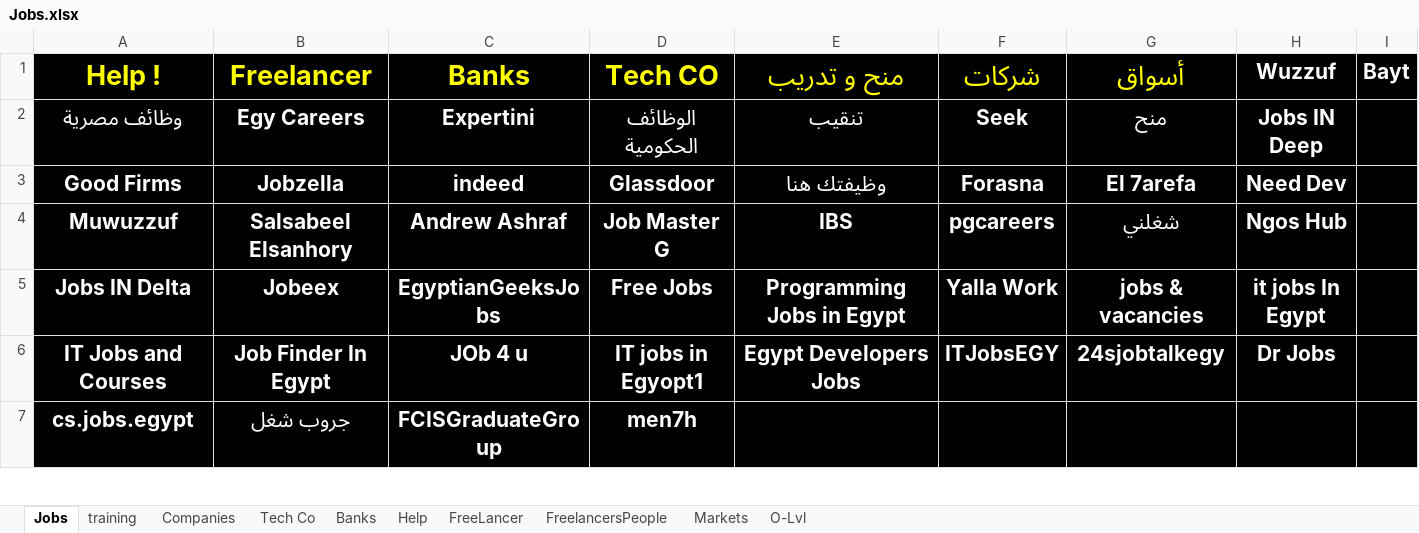
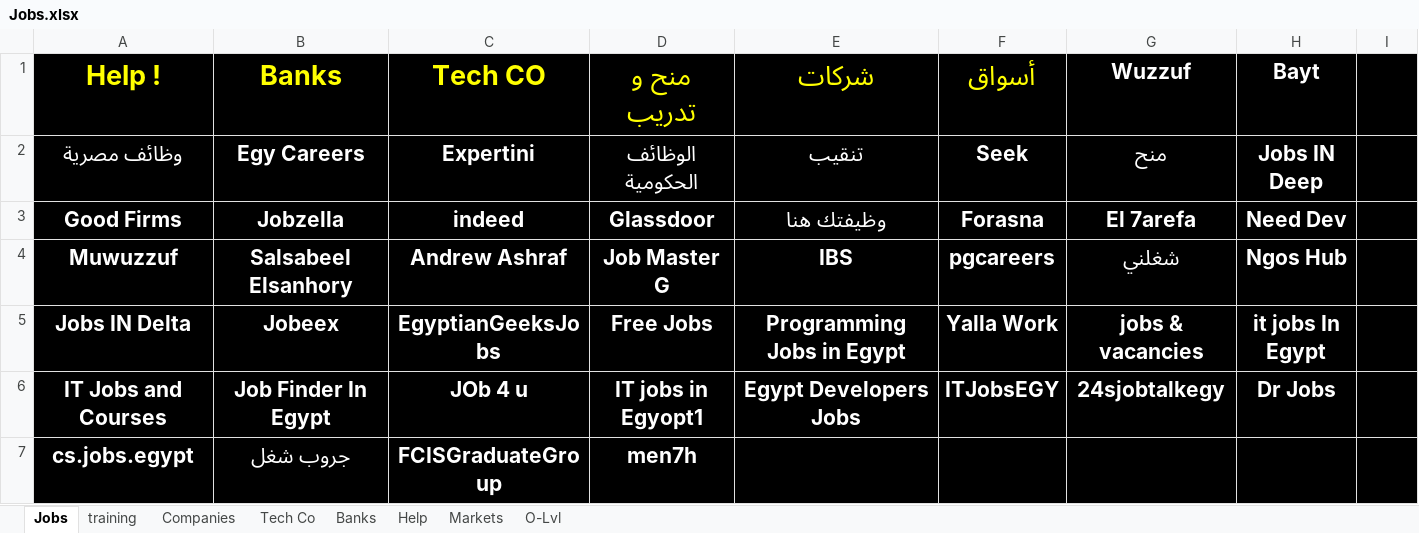
Before and after one commit to ibrahimahmed1998/QuickAccessv2, an Excel workbook: HTML/Jobs.xlsx, sheet Jobs, drawn as a sheet; only a part is shown; values as stored, in another font and other column widths than the file's, no borders; the diff names each change by its address in the sheet, - before the commit and + after, or states it on an @@ line.

```diff
--- a/HTML/Jobs.xlsx (sheet Jobs)
+++ b/HTML/Jobs.xlsx (sheet Jobs)
-sheet tab: FreeLancer
-sheet tab: FreelancersPeople
-B1: Freelancer
+B1: Banks
-C1: Banks
+C1: Tech CO
-D1: Tech CO
+D1: منح و تدريب
-E1: منح و تدريب
+E1: شركات
-F1: شركات
+F1: أسواق
-G1: أسواق
+G1: Wuzzuf
-G1 text colour: #FFFF00
+G1 text colour: #FFFFFF, text size: smaller
-H1: Wuzzuf
+H1: Bayt
-I1: Bayt
+I1: (empty)
```
Also changed, not shown: sheet Banks, 24 other files.
